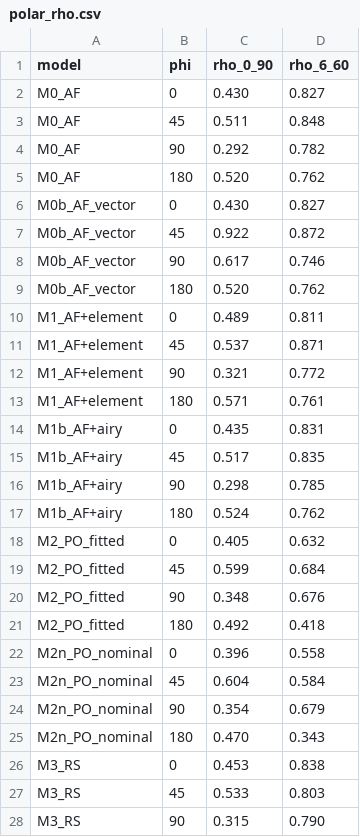
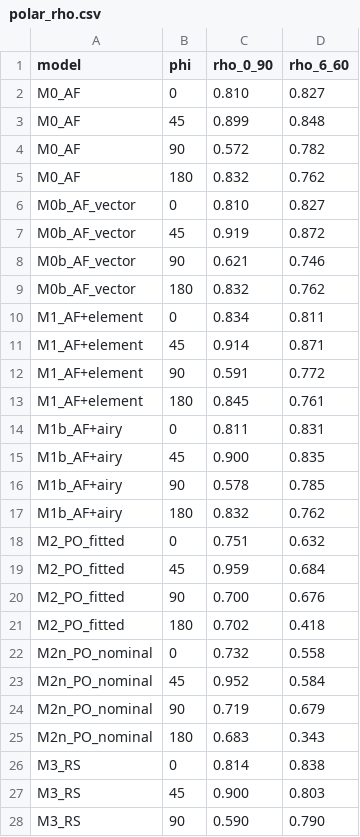
Before and after one commit to XiaXiaXia-ai/metasurface-gnn, a CSV file: theory/polar_rho.csv, drawn as a sheet; only a part is shown; the diff covers the shown part only.

Commit message:
fix(theory): 排除 theta=90 退化点，更正 0-90 度相关；补极坐标图与 1D 切线

```diff
--- a/theory/polar_rho.csv
+++ b/theory/polar_rho.csv
@@ -1,28 +1,28 @@
 model,phi,rho_0_90,rho_6_60
-M0_AF,0,0.430,0.827
-M0_AF,45,0.511,0.848
-M0_AF,90,0.292,0.782
-M0_AF,180,0.520,0.762
-M0b_AF_vector,0,0.430,0.827
-M0b_AF_vector,45,0.922,0.872
-M0b_AF_vector,90,0.617,0.746
-M0b_AF_vector,180,0.520,0.762
-M1_AF+element,0,0.489,0.811
-M1_AF+element,45,0.537,0.871
-M1_AF+element,90,0.321,0.772
-M1_AF+element,180,0.571,0.761
-M1b_AF+airy,0,0.435,0.831
-M1b_AF+airy,45,0.517,0.835
-M1b_AF+airy,90,0.298,0.785
-M1b_AF+airy,180,0.524,0.762
-M2_PO_fitted,0,0.405,0.632
-M2_PO_fitted,45,0.599,0.684
-M2_PO_fitted,90,0.348,0.676
-M2_PO_fitted,180,0.492,0.418
-M2n_PO_nominal,0,0.396,0.558
-M2n_PO_nominal,45,0.604,0.584
-M2n_PO_nominal,90,0.354,0.679
-M2n_PO_nominal,180,0.470,0.343
-M3_RS,0,0.453,0.838
-M3_RS,45,0.533,0.803
-M3_RS,90,0.315,0.790
+M0_AF,0,0.810,0.827
+M0_AF,45,0.899,0.848
+M0_AF,90,0.572,0.782
+M0_AF,180,0.832,0.762
+M0b_AF_vector,0,0.810,0.827
+M0b_AF_vector,45,0.919,0.872
+M0b_AF_vector,90,0.621,0.746
+M0b_AF_vector,180,0.832,0.762
+M1_AF+element,0,0.834,0.811
+M1_AF+element,45,0.914,0.871
+M1_AF+element,90,0.591,0.772
+M1_AF+element,180,0.845,0.761
+M1b_AF+airy,0,0.811,0.831
+M1b_AF+airy,45,0.900,0.835
+M1b_AF+airy,90,0.578,0.785
+M1b_AF+airy,180,0.832,0.762
+M2_PO_fitted,0,0.751,0.632
+M2_PO_fitted,45,0.959,0.684
+M2_PO_fitted,90,0.700,0.676
+M2_PO_fitted,180,0.702,0.418
+M2n_PO_nominal,0,0.732,0.558
+M2n_PO_nominal,45,0.952,0.584
+M2n_PO_nominal,90,0.719,0.679
+M2n_PO_nominal,180,0.683,0.343
+M3_RS,0,0.814,0.838
+M3_RS,45,0.900,0.803
+M3_RS,90,0.590,0.790
```
Also changed, not shown: 17 edited cells elsewhere in this file, 1 other file.
